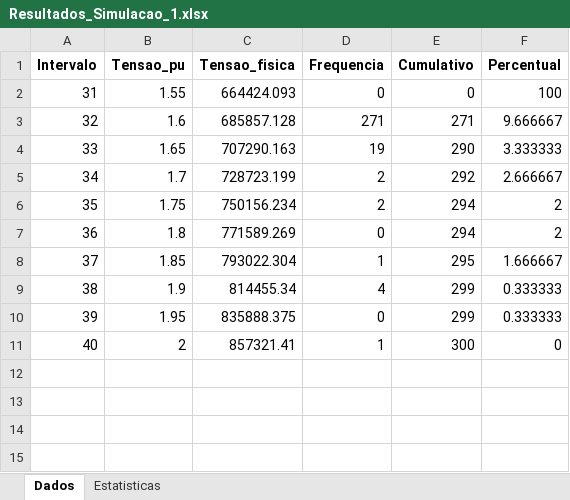
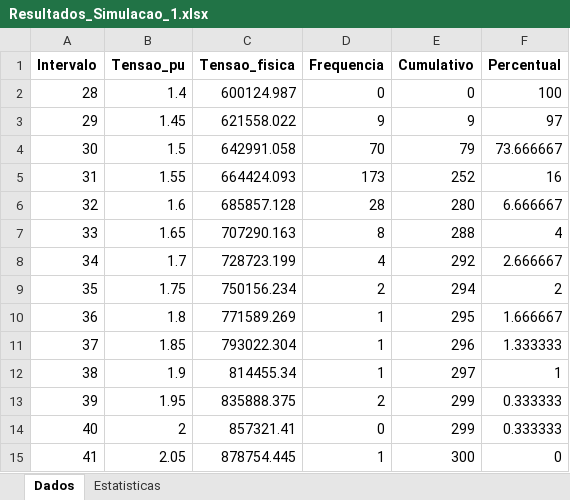
Before and after one commit to Jottynha/LIS-ANALYSIS, an Excel workbook: Simulation_Result/Resultados_Simulacao_1.xlsx, sheet Dados, drawn as a sheet; values as stored, in another font and other column widths than the file's, no borders; addresses are those after the commit; the diff names each change by its address in the sheet, - before the commit and + after, or states it on an @@ line.

```diff
--- a/Simulation_Result/Resultados_Simulacao_1.xlsx (sheet Dados)
+++ b/Simulation_Result/Resultados_Simulacao_1.xlsx (sheet Dados)
+row 2: 28 | 1.4 | 600124.987 | 0 | 0 | 100
+row 3: 29 | 1.45 | 621558.022 | 9 | 9 | 97
+row 4: 30 | 1.5 | 642991.058 | 70 | 79 | 73.666667
-D5 (Frequencia): 0
+D5 (Frequencia): 173
-E5 (Cumulativo): 0
+E5 (Cumulativo): 252
-F5 (Percentual): 100
+F5 (Percentual): 16
-D6 (Frequencia): 271
+D6 (Frequencia): 28
-E6 (Cumulativo): 271
+E6 (Cumulativo): 280
-F6 (Percentual): 9.666667
+F6 (Percentual): 6.666667
-D7 (Frequencia): 19
+D7 (Frequencia): 8
-E7 (Cumulativo): 290
+E7 (Cumulativo): 288
-F7 (Percentual): 3.333333
+F7 (Percentual): 4
-D8 (Frequencia): 2
+D8 (Frequencia): 4
-D10 (Frequencia): 0
+D10 (Frequencia): 1
-E10 (Cumulativo): 294
+E10 (Cumulativo): 295
-F10 (Percentual): 2
+F10 (Percentual): 1.666667
-E11 (Cumulativo): 295
+E11 (Cumulativo): 296
-F11 (Percentual): 1.666667
+F11 (Percentual): 1.333333
-D12 (Frequencia): 4
+D12 (Frequencia): 1
-E12 (Cumulativo): 299
+E12 (Cumulativo): 297
-F12 (Percentual): 0.333333
+F12 (Percentual): 1
-D13 (Frequencia): 0
+D13 (Frequencia): 2
-D14 (Frequencia): 1
+D14 (Frequencia): 0
-E14 (Cumulativo): 300
+E14 (Cumulativo): 299
-F14 (Percentual): 0
+F14 (Percentual): 0.333333
+row 15: 41 | 2.05 | 878754.445 | 1 | 300 | 0
```
Also changed, not shown: sheet Estatisticas, Simulation_Result/Resultados_Simulacao_2.xlsx, Simulation_Result/Resultados_Simulacao_3.xlsx, 21 other files.
